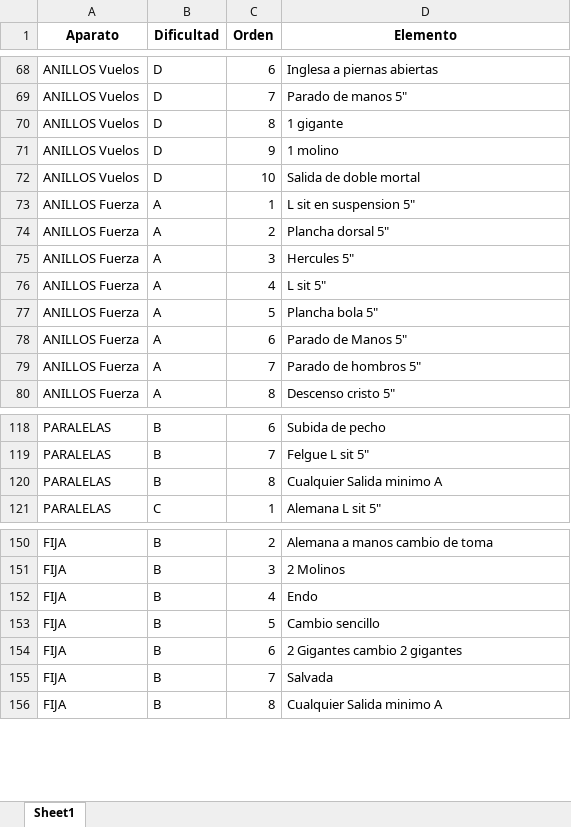
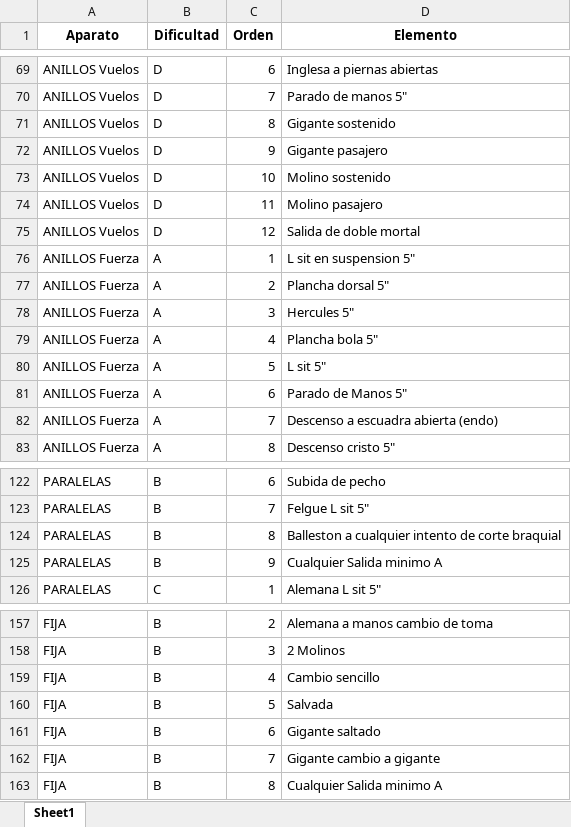
Before and after one commit to josemanueljaimemorales/Basicos_AKC, an Excel workbook: Secuencias_Base_APP_AKC.xlsx, sheet Sheet1, drawn as a sheet; only a part is shown, gaps mark what is left out; values as stored, in another font and other column widths than the file's, no borders; addresses are those after the commit; the diff covers the shown part only; the diff names each change by its address in the sheet, - before the commit and + after, or states it on an @@ line.

```diff
--- a/Secuencias_Base_APP_AKC.xlsx (sheet Sheet1)
+++ b/Secuencias_Base_APP_AKC.xlsx (sheet Sheet1)
-D71 (Elemento): 1 gigante
+D71 (Elemento): Gigante sostenido
-D72 (Elemento): 1 molino
+D72 (Elemento): Gigante pasajero
-D73 (Elemento): Salida de doble mortal
+D73 (Elemento): Molino sostenido
+row 74: ANILLOS Vuelos | D | 11 | Molino pasajero
+row 75: ANILLOS Vuelos | D | 12 | Salida de doble mortal
-D79 (Elemento): L sit 5"
+D79 (Elemento): Plancha bola 5"
-D80 (Elemento): Plancha bola 5"
+D80 (Elemento): L sit 5"
-D82 (Elemento): Parado de hombros 5"
+D82 (Elemento): Descenso a escuadra abierta (endo)
-D124 (Elemento): Cualquier Salida minimo A
+D124 (Elemento): Balleston a cualquier intento de corte braquial
+row 125: PARALELAS | B | 9 | Cualquier Salida minimo A
-D159 (Elemento): Endo
+D159 (Elemento): Cambio sencillo
-D160 (Elemento): Cambio sencillo
+D160 (Elemento): Salvada
-D161 (Elemento): 2 Gigantes cambio 2 gigantes
+D161 (Elemento): Gigante saltado
-D162 (Elemento): Salvada
+D162 (Elemento): Gigante cambio a gigante
```
Also changed, not shown: 4 added rows and 29 edited cells elsewhere in this sheet.
